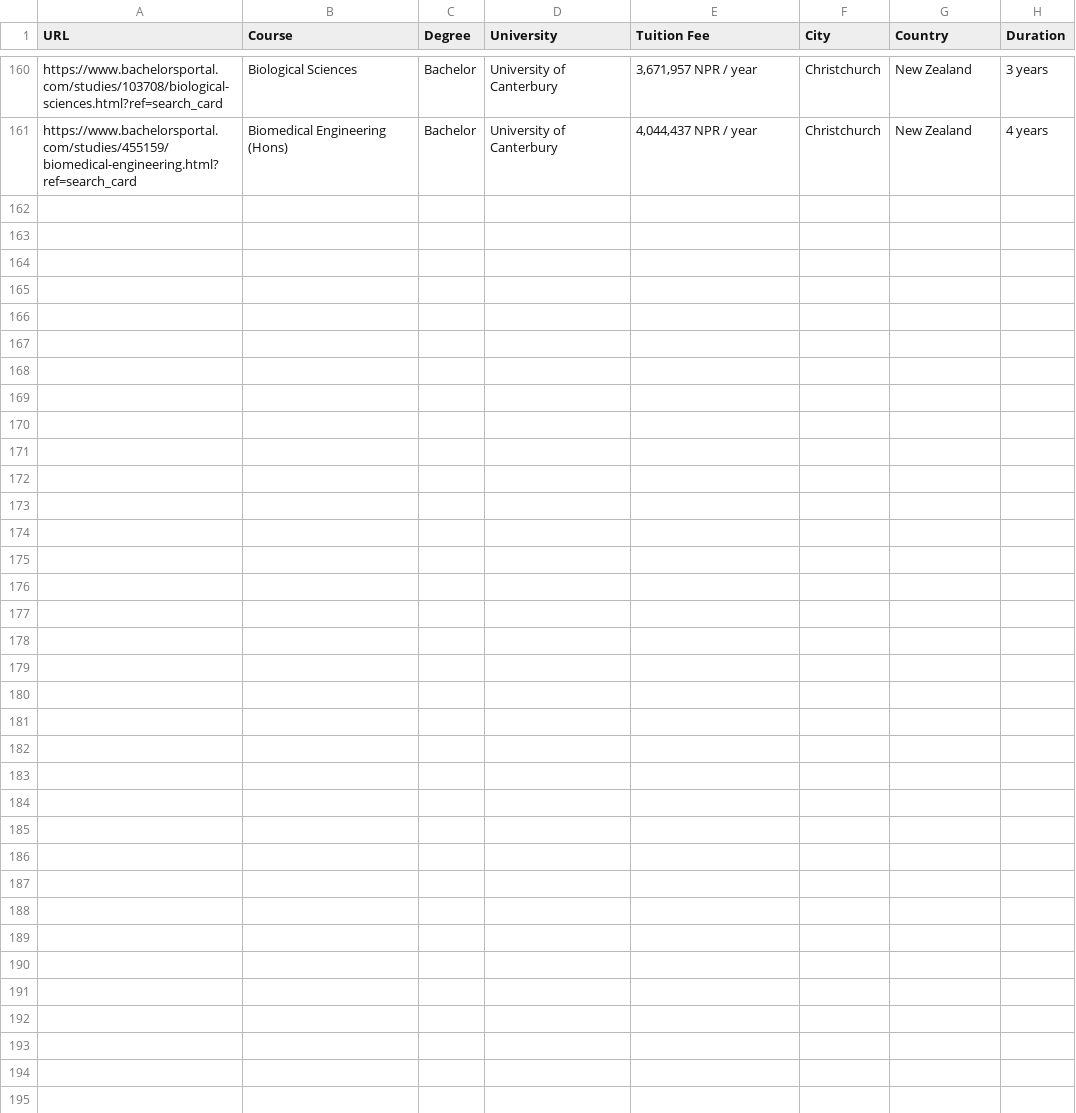
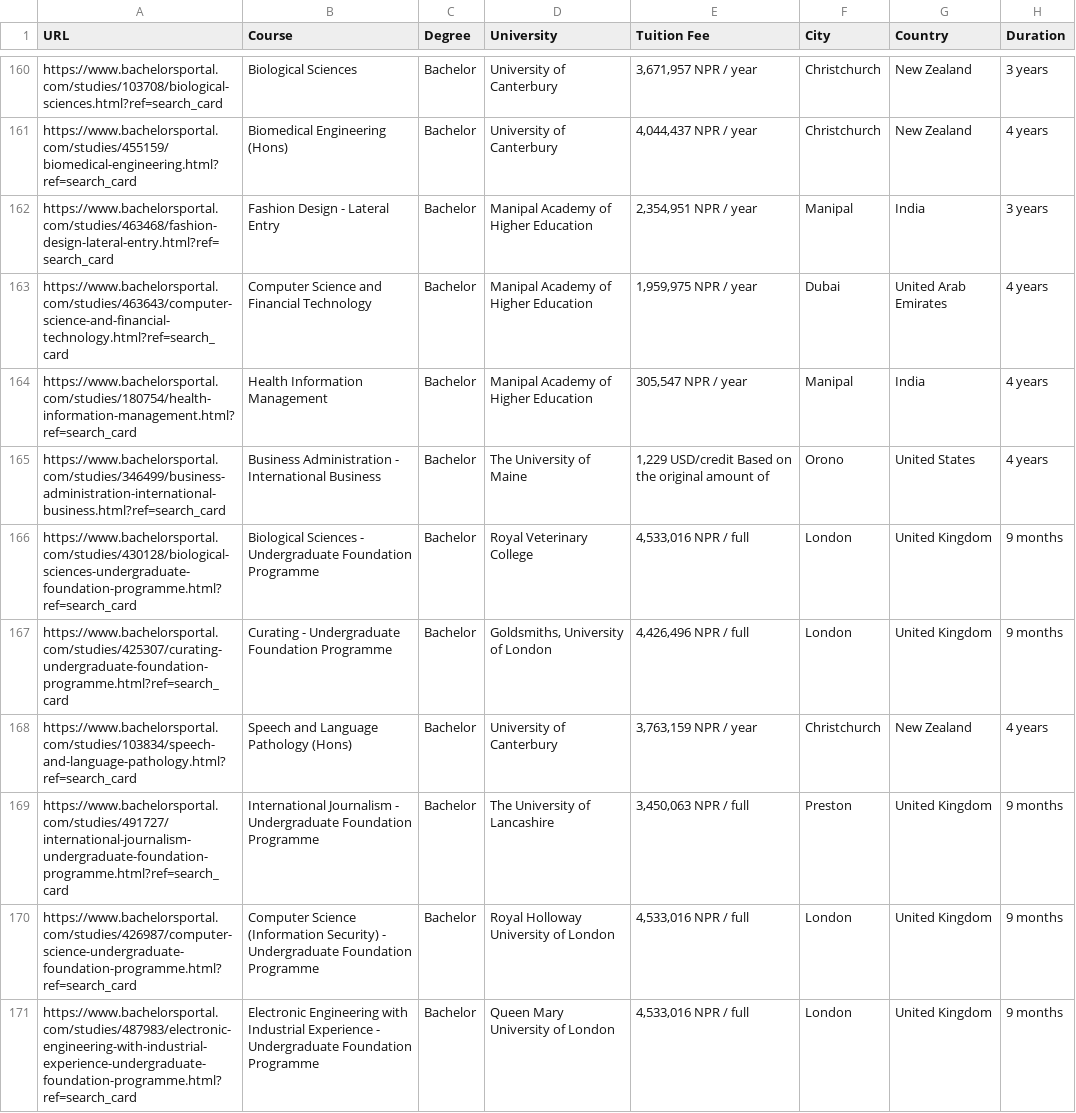
Before and after one commit to DishantGiri/scraping, a CSV file: studyportals_programs_data_50_150.csv, drawn as a sheet; only a part is shown, gaps mark what is left out; the diff covers the shown part only; the diff names each change by its address in the sheet, - before the commit and + after, or states it on an @@ line.

Commit message:
df

```diff
--- a/studyportals_programs_data_50_150.csv
+++ b/studyportals_programs_data_50_150.csv
+row 162: https://www.bachelorsportal.com/studies/463468/fashion-design-lateral-entry.html?ref=search_card | Fashion Design - Lateral Entry | Bachelor | Manipal Academy of Higher Education | 2,354,951 NPR / year | Manipal | India | 3 years
+row 163: https://www.bachelorsportal.com/studies/463643/computer-science-and-financial-technology.html?ref=search_card | Computer Science and Financial Technology | Bachelor | Manipal Academy of Higher Education | 1,959,975 NPR / year | Dubai | United Arab Emirates | 4 years
+row 164: https://www.bachelorsportal.com/studies/180754/health-information-management.html?ref=search_card | Health Information Management | Bachelor | Manipal Academy of Higher Education | 305,547 NPR / year | Manipal | India | 4 years
+row 165: https://www.bachelorsportal.com/studies/346499/business-administration-international-business.html?ref=search_card | Business Administration - International Business | Bachelor | The University of Maine | 1,229 USD/credit Based on the original amount of | Orono | United States | 4 years
+row 166: https://www.bachelorsportal.com/studies/430128/biological-sciences-undergraduate-foundation-programme.html?ref=search_card | Biological Sciences - Undergraduate Foundation Programme | Bachelor | Royal Veterinary College | 4,533,016 NPR / full | London | United Kingdom | 9 months
+row 167: https://www.bachelorsportal.com/studies/425307/curating-undergraduate-foundation-programme.html?ref=search_card | Curating - Undergraduate Foundation Programme | Bachelor | Goldsmiths, University of London | 4,426,496 NPR / full | London | United Kingdom | 9 months
+row 168: https://www.bachelorsportal.com/studies/103834/speech-and-language-pathology.html?ref=search_card | Speech and Language Pathology (Hons) | Bachelor | University of Canterbury | 3,763,159 NPR / year | Christchurch | New Zealand | 4 years
+row 169: https://www.bachelorsportal.com/studies/491727/international-journalism-undergraduate-foundation-programme.html?ref=search_card | International Journalism - Undergraduate Foundation Programme | Bachelor | The University of Lancashire | 3,450,063 NPR / full | Preston | United Kingdom | 9 months
+row 170: https://www.bachelorsportal.com/studies/426987/computer-science-undergraduate-foundation-programme.html?ref=search_card | Computer Science (Information Security) - Undergraduate Foundation Programme | Bachelor | Royal Holloway University of London | 4,533,016 NPR / full | London | United Kingdom | 9 months
+row 171: https://www.bachelorsportal.com/studies/487983/electronic-engineering-with-industrial-experience-undergraduate-foundation-programme.html?ref=search_card | Electronic Engineering with Industrial Experience - Undergraduate Foundation Programme | Bachelor | Queen Mary University of London | 4,533,016 NPR / full | London | United Kingdom | 9 months
```
Also changed, not shown: 10 added rows elsewhere in this file.
